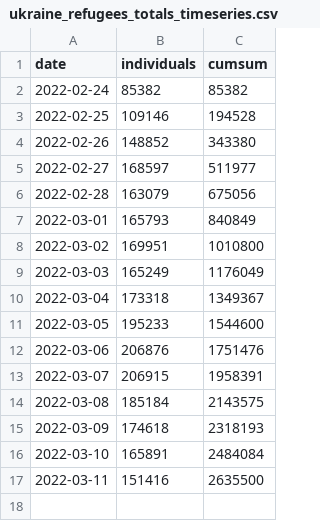
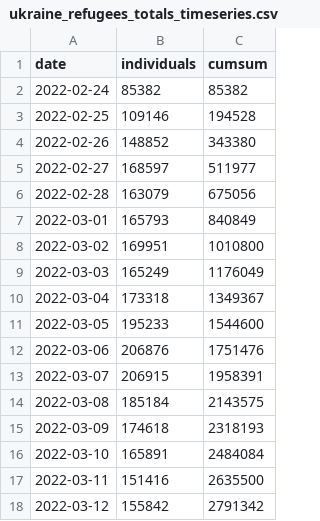
Before and after one commit to gridviz/ukraine-refugees, a CSV file: data/processed/ukraine_refugees_totals_timeseries.csv, drawn as a sheet; the diff names each change by its address in the sheet, - before the commit and + after, or states it on an @@ line.

```diff
--- a/data/processed/ukraine_refugees_totals_timeseries.csv
+++ b/data/processed/ukraine_refugees_totals_timeseries.csv
+row 18: 2022-03-12 | 155842 | 2791342
```
Also changed, not shown: data/processed/ukraine_refugees_totals_countries.csv.
